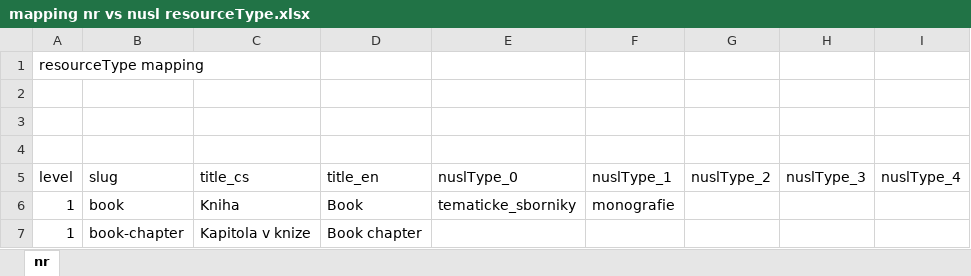
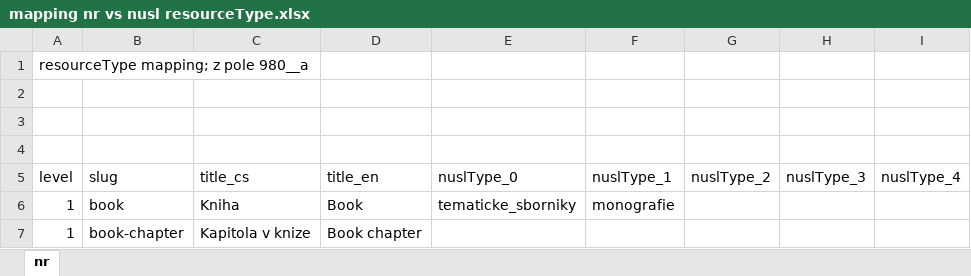
Before and after one commit to Narodni-repozitar/nr-taxonomies, an Excel workbook: data/temporary_materials/mapping nr vs nusl resourceType.xlsx, sheet nr, drawn as a sheet; only a part is shown; values as stored, in another font and other column widths than the file's, no borders; the diff names each change by its address in the sheet, - before the commit and + after, or states it on an @@ line.

```diff
--- a/data/temporary_materials/mapping nr vs nusl resourceType.xlsx (sheet nr)
+++ b/data/temporary_materials/mapping nr vs nusl resourceType.xlsx (sheet nr)
-A1 (level): resourceType mapping
+A1 (level): resourceType mapping; z pole 980__a
```
Also changed, not shown: data/excel/institutions.xlsx, data/excel/resourceType.xlsx, 2 other files.
